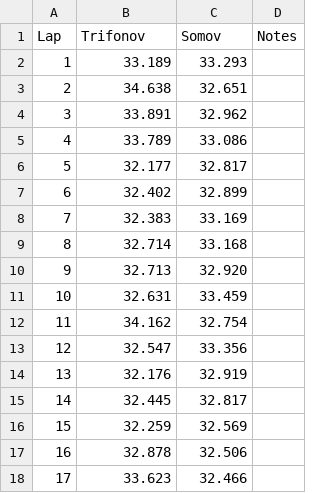
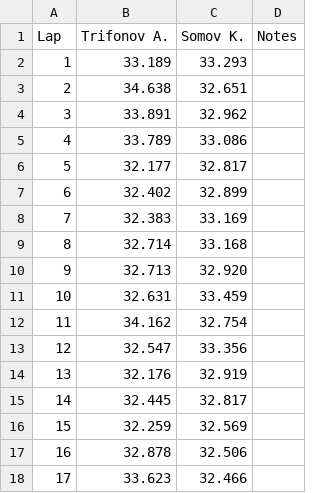
Before and after one commit to jeffscrum/hat4head, a CSV file: 270125_2345.csv, drawn as a sheet.

Commit message:
Update 270125_2345.csv

```diff
--- a/270125_2345.csv
+++ b/270125_2345.csv
@@ -1,2 +1,2 @@
-Lap,Trifonov,Somov,Notes
+Lap,Trifonov A.,Somov K.,Notes
 1,33.189,33.293,
```
